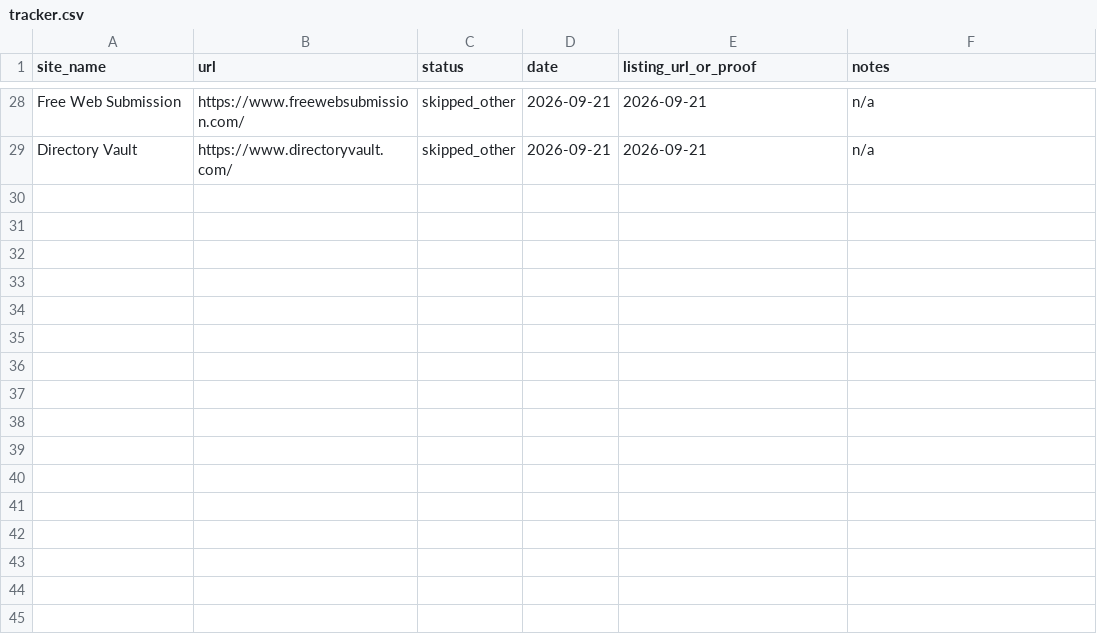
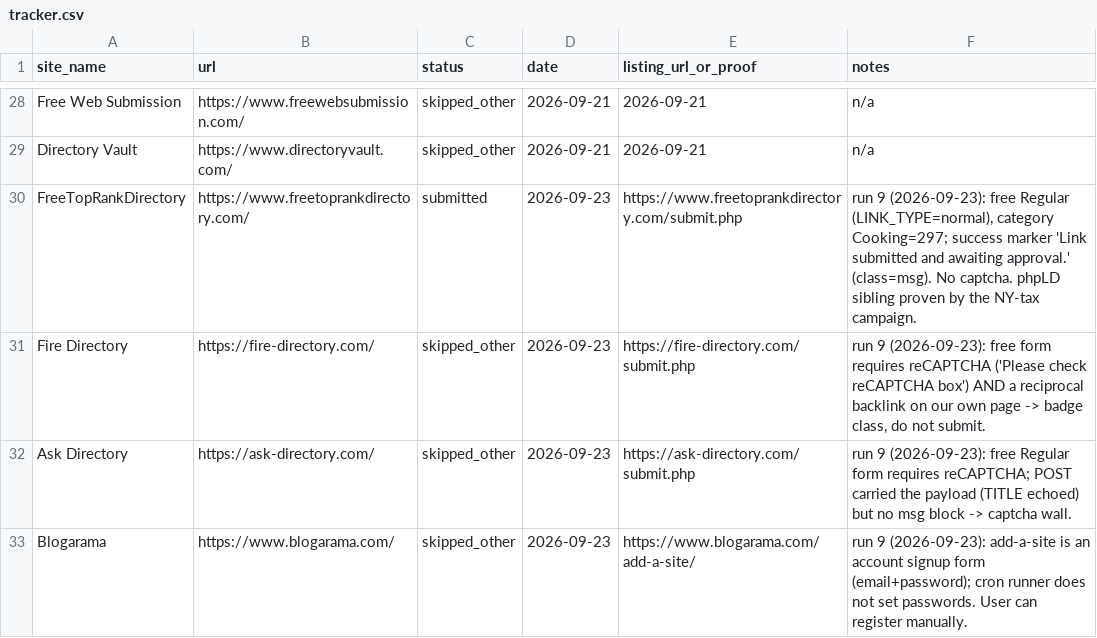
Before and after one commit to abdul712/pairdish, a CSV file: outreach/tracker.csv, drawn as a sheet; only a part is shown, gaps mark what is left out; the diff names each change by its address in the sheet, - before the commit and + after, or states it on an @@ line.

Commit message:
run-9 docs: audit + content plan + outreach for run 9 (2 article expansions to band, seasonal + flavour tool-page demand responses, FreeTopRankDirectory submission, 3 candidate classifications, Bing recrawl + monitoring)

```diff
--- a/outreach/tracker.csv
+++ b/outreach/tracker.csv
+row 30: FreeTopRankDirectory | https://www.freetoprankdirectory.com/ | submitted | 2026-09-23 | https://www.freetoprankdirectory.com/submit.php | run 9 (2026-09-23): free Regular (LINK_TYPE=normal), category Cooking=297; success marker 'Link submitted and awaiting approval.' (class=msg). No captcha. phpLD sibling proven by the NY-tax campaign.
+row 31: Fire Directory | https://fire-directory.com/ | skipped_other | 2026-09-23 | https://fire-directory.com/submit.php | run 9 (2026-09-23): free form requires reCAPTCHA ('Please check reCAPTCHA box') AND a reciprocal backlink on our own page -> badge class, do not submit.
+row 32: Ask Directory | https://ask-directory.com/ | skipped_other | 2026-09-23 | https://ask-directory.com/submit.php | run 9 (2026-09-23): free Regular form requires reCAPTCHA; POST carried the payload (TITLE echoed) but no msg block -> captcha wall.
+row 33: Blogarama | https://www.blogarama.com/ | skipped_other | 2026-09-23 | https://www.blogarama.com/add-a-site/ | run 9 (2026-09-23): add-a-site is an account signup form (email+password); cron runner does not set passwords. User can register manually.
```
Also changed, not shown: 11 other files.
